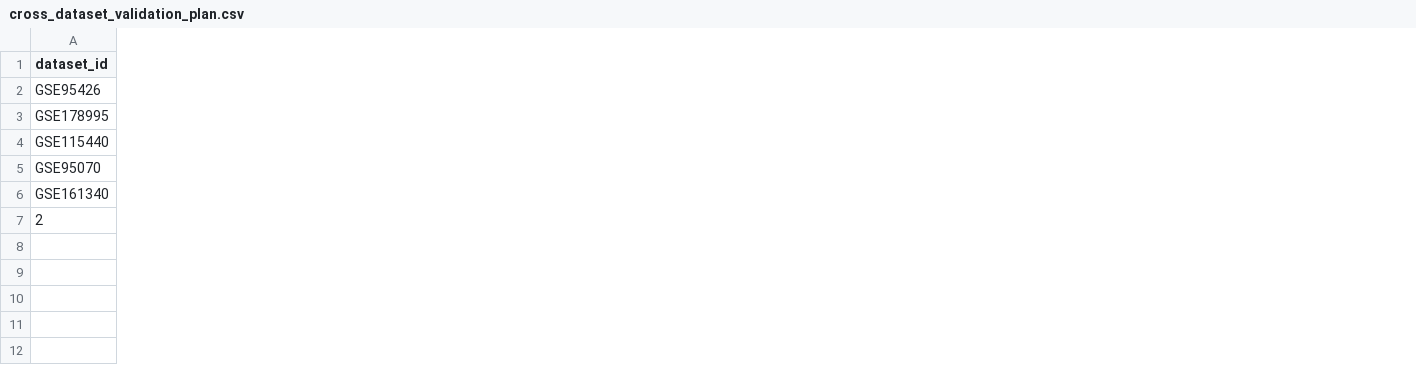
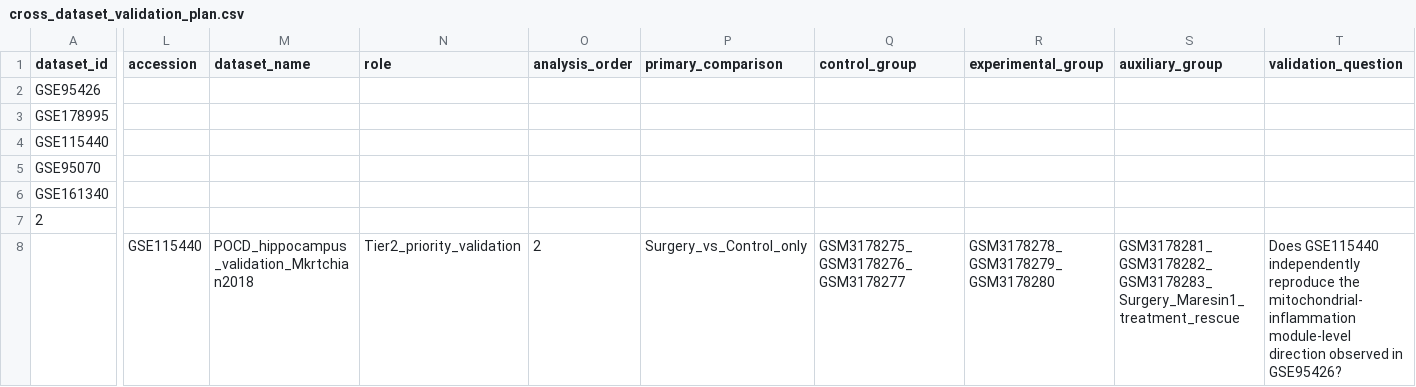
Before and after one commit to wziqi206-eng/MitoMet-POCD, a CSV file: data/metadata/cross_dataset_validation_plan.csv, drawn as a sheet; only a part is shown, gaps mark what is left out; rows hold the shown columns only; the diff covers the shown part only; the diff names each change by its address in the sheet, - before the commit and + after, or states it on an @@ line.

Commit message:
Update GSE115440 registry and validation plan

```diff
--- a/data/metadata/cross_dataset_validation_plan.csv
+++ b/data/metadata/cross_dataset_validation_plan.csv
+column L (accession), empty
+column M (dataset_name), empty
+column N (role), empty
+column O (analysis_order), empty
+column P (primary_comparison), empty
+column Q (control_group), empty
+column R (experimental_group), empty
+column S (auxiliary_group), empty
+column T (validation_question), empty
+row 8:  | GSE115440 | POCD_hippocampus_validation_Mkrtchian2018 | Tier2_priority_validation | 2 | Surgery_vs_Control_only | GSM3178275_GSM3178276_GSM3178277 | GSM3178278_GSM3178279_GSM3178280 | GSM3178281_GSM3178282_GSM3178283_Surgery_Maresin1_treatment_rescue | Does GSE115440 independently reproduce the mitochondrial-inflammation module-level direction observed in GSE95426?
```
Also changed, not shown: 4 added columns elsewhere in this file, data/metadata/dataset_registry.csv.
